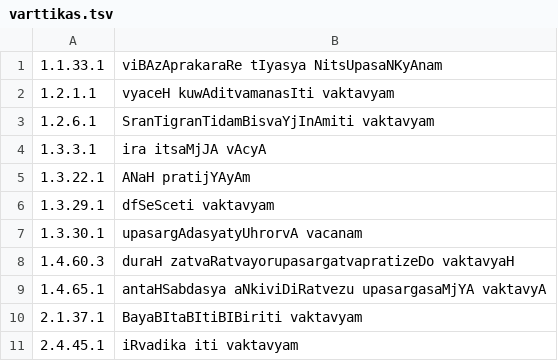
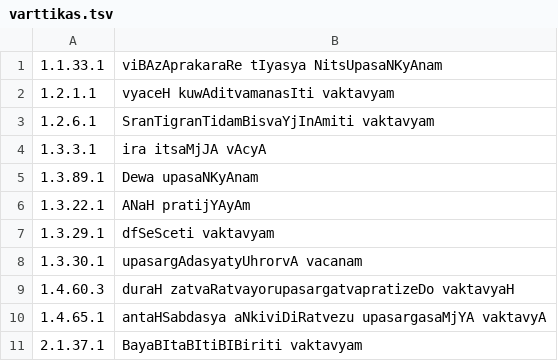
Before and after one commit to ambuda-org/vidyut, a TSV file: vidyut-prakriya/data/varttikas.tsv, drawn as a sheet; only a part is shown; the shorter side is filled out with more unchanged rows.

Commit message:
[prakriya] Greatly increase Unadipatha coverage
This commit substantially increases our support for the Unadipatha and
increases the size of our Unadipatha test suite to 500 passing tests. In
addition, I updated some of our documentation and doctests to be more
thorough and accurate.

```diff
--- a/vidyut-prakriya/data/varttikas.tsv
+++ b/vidyut-prakriya/data/varttikas.tsv
@@ -4,2 +4,3 @@
 1.3.3.1	ira itsaMjJA vAcyA
+1.3.89.1	Dewa upasaNKyAnam
 1.3.22.1	ANaH pratijYAyAm
```
Also changed, not shown: 25 other files.
